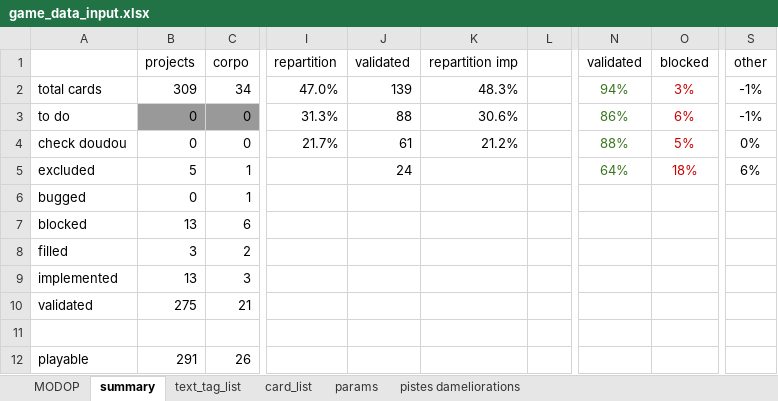
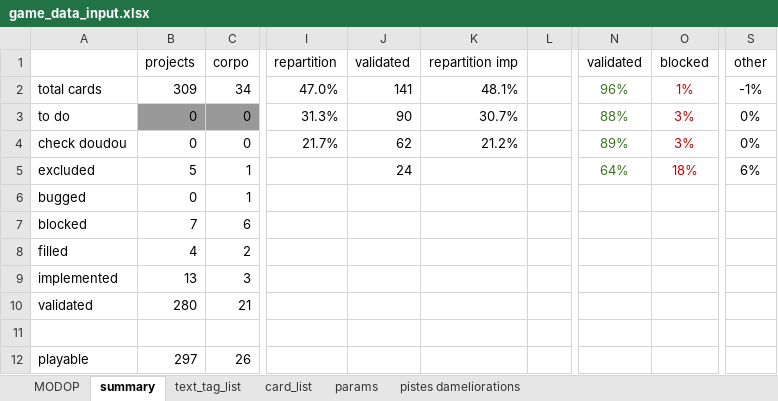
Before and after one commit to Mylaana/AresExpedition, an Excel workbook: ressources/game_data_input.xlsx, sheet summary, drawn as a sheet; only a part is shown, gaps mark what is left out; values as stored, in another font and other column widths than the file's, no borders; charts and pictures not drawn; the diff names each change by its address in the sheet, - before the commit and + after, or states it on an @@ line.

```diff
--- a/ressources/game_data_input.xlsx (sheet summary)
+++ b/ressources/game_data_input.xlsx (sheet summary)
-J2 (validated): 139
+J2 (validated): 141
-K2 (repartition imp): 48.3%
+K2 (repartition imp): 48.1%
-N2 (validated): 94%
+N2 (validated): 96%
-O2 (blocked): 3%
+O2 (blocked): 1%
-J3 (validated): 88
+J3 (validated): 90
-K3 (repartition imp): 30.6%
+K3 (repartition imp): 30.7%
-N3 (validated): 86%
+N3 (validated): 88%
-O3 (blocked): 6%
+O3 (blocked): 3%
-S3 (other): -1%
+S3 (other): 0%
-J4 (validated): 61
+J4 (validated): 62
-N4 (validated): 88%
+N4 (validated): 89%
-O4 (blocked): 5%
+O4 (blocked): 3%
-B7 (projects): 13
+B7 (projects): 7
-B8 (projects): 3
+B8 (projects): 4
-B10 (projects): 275
+B10 (projects): 280
-B12 (projects): 291
+B12 (projects): 297
```
Also changed, not shown: sheet card_list, hidden cells, 4 other files.
